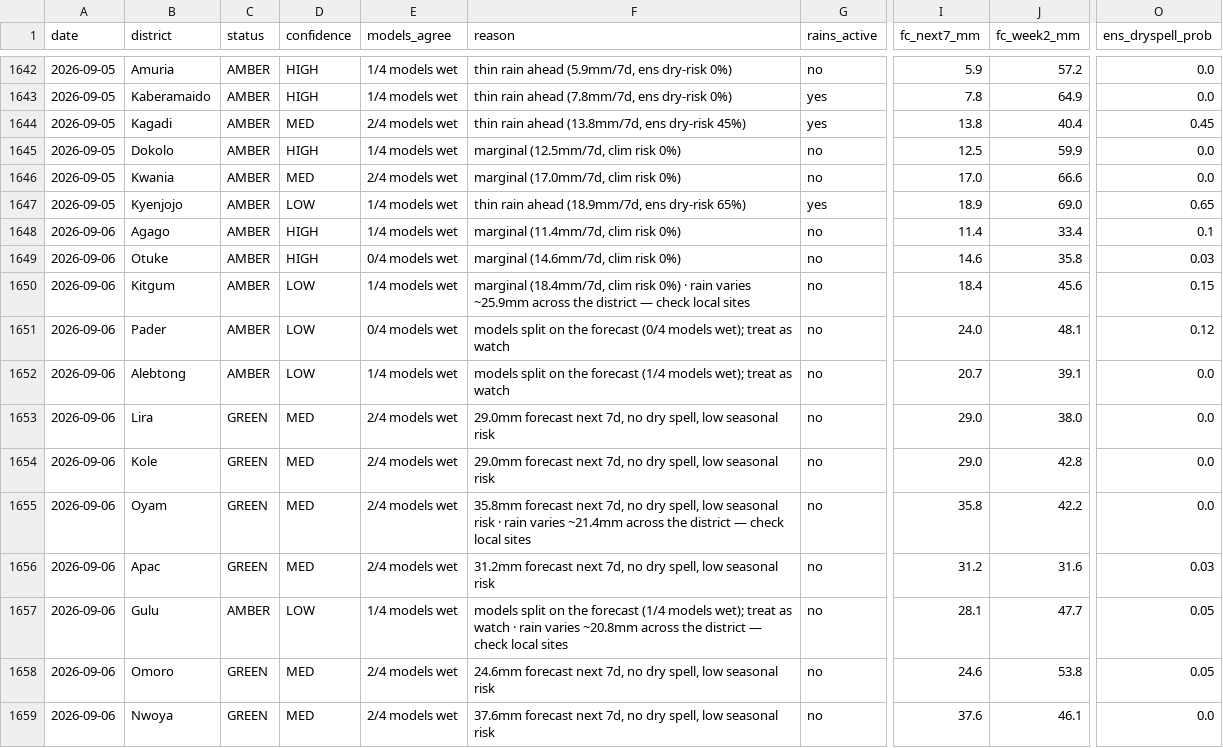
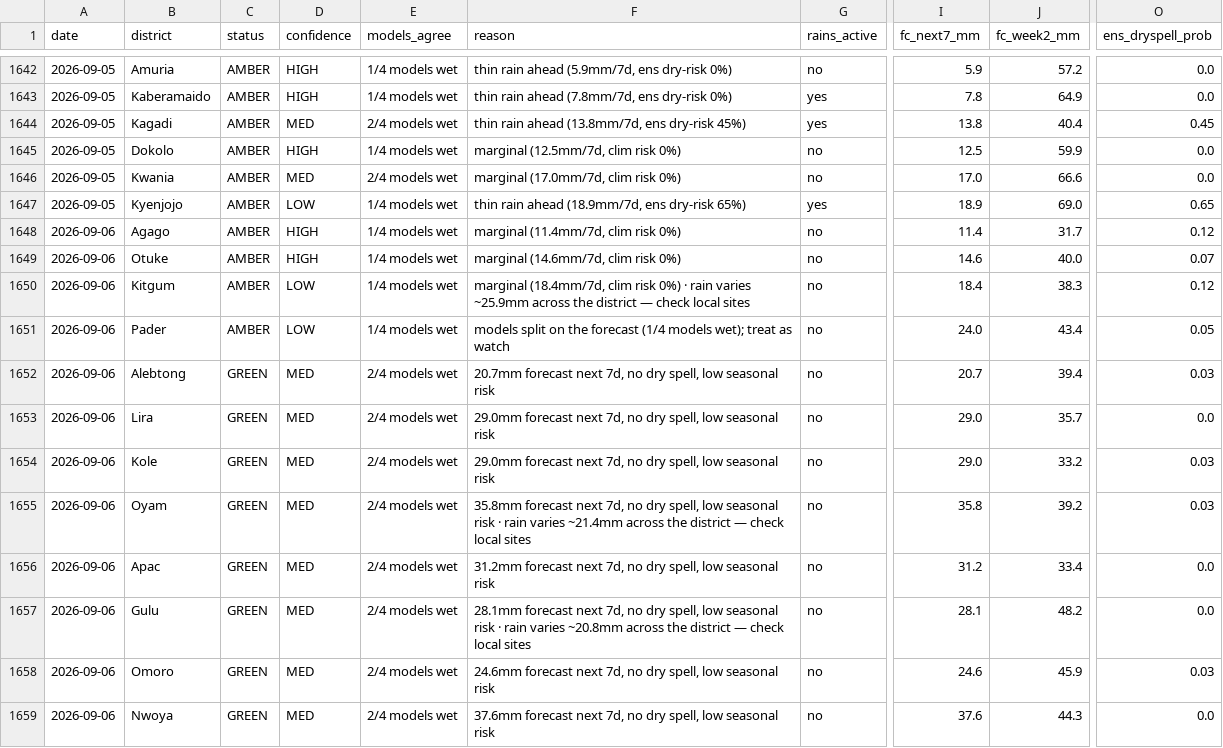
Before and after one commit to quinn-Uganda/planting-monitor, a CSV file: planting_monitor_out/history.csv, drawn as a sheet; only a part is shown, gaps mark what is left out; the diff covers the shown part only; the diff names each change by its address in the sheet, - before the commit and + after, or states it on an @@ line.

```diff
--- a/planting_monitor_out/history.csv
+++ b/planting_monitor_out/history.csv
-J1648 (fc_week2_mm): 33.4
+J1648 (fc_week2_mm): 31.7
-O1648 (ens_dryspell_prob): 0.1
+O1648 (ens_dryspell_prob): 0.12
-E1649 (models_agree): 0/4 models wet
+E1649 (models_agree): 1/4 models wet
-J1649 (fc_week2_mm): 35.8
+J1649 (fc_week2_mm): 40.0
-O1649 (ens_dryspell_prob): 0.03
+O1649 (ens_dryspell_prob): 0.07
-J1650 (fc_week2_mm): 45.6
+J1650 (fc_week2_mm): 38.3
-O1650 (ens_dryspell_prob): 0.15
+O1650 (ens_dryspell_prob): 0.12
-E1651 (models_agree): 0/4 models wet
+E1651 (models_agree): 1/4 models wet
-F1651 (reason): …the forecast (0/4 models wet);…
+F1651 (reason): …the forecast (1/4 models wet);…
-J1651 (fc_week2_mm): 48.1
+J1651 (fc_week2_mm): 43.4
-O1651 (ens_dryspell_prob): 0.12
+O1651 (ens_dryspell_prob): 0.05
-C1652 (status): AMBER
+C1652 (status): GREEN
-D1652 (confidence): LOW
+D1652 (confidence): MED
-E1652 (models_agree): 1/4 models wet
+E1652 (models_agree): 2/4 models wet
-F1652 (reason): models split on the forecast (1/4 models wet); treat as watch
+F1652 (reason): 20.7mm forecast next 7d, no dry spell, low seasonal risk
-J1652 (fc_week2_mm): 39.1
+J1652 (fc_week2_mm): 39.4
-O1652 (ens_dryspell_prob): 0.0
+O1652 (ens_dryspell_prob): 0.03
-J1653 (fc_week2_mm): 38.0
+J1653 (fc_week2_mm): 35.7
-J1654 (fc_week2_mm): 42.8
+J1654 (fc_week2_mm): 33.2
-O1654:O1655 (ens_dryspell_prob): 0.0
+O1654:O1655 (ens_dryspell_prob): 0.03
-J1655 (fc_week2_mm): 42.2
+J1655 (fc_week2_mm): 39.2
-J1656 (fc_week2_mm): 31.6
+J1656 (fc_week2_mm): 33.4
-O1656 (ens_dryspell_prob): 0.03
+O1656 (ens_dryspell_prob): 0.0
-C1657 (status): AMBER
+C1657 (status): GREEN
-D1657 (confidence): LOW
+D1657 (confidence): MED
-E1657 (models_agree): 1/4 models wet
+E1657 (models_agree): 2/4 models wet
-F1657 (reason): models split on the forecast (1/4 models wet); treat as watch · rain…
+F1657 (reason): 28.1mm forecast next 7d, no dry spell, low seasonal risk · rain…
-J1657 (fc_week2_mm): 47.7
+J1657 (fc_week2_mm): 48.2
-O1657 (ens_dryspell_prob): 0.05
+O1657 (ens_dryspell_prob): 0.0
-J1658 (fc_week2_mm): 53.8
+J1658 (fc_week2_mm): 45.9
-O1658 (ens_dryspell_prob): 0.05
+O1658 (ens_dryspell_prob): 0.03
-J1659 (fc_week2_mm): 46.1
+J1659 (fc_week2_mm): 44.3
```
Also changed, not shown: 20 edited cells elsewhere in this file, planting_monitor_out/status_today.csv, 4 other files.
